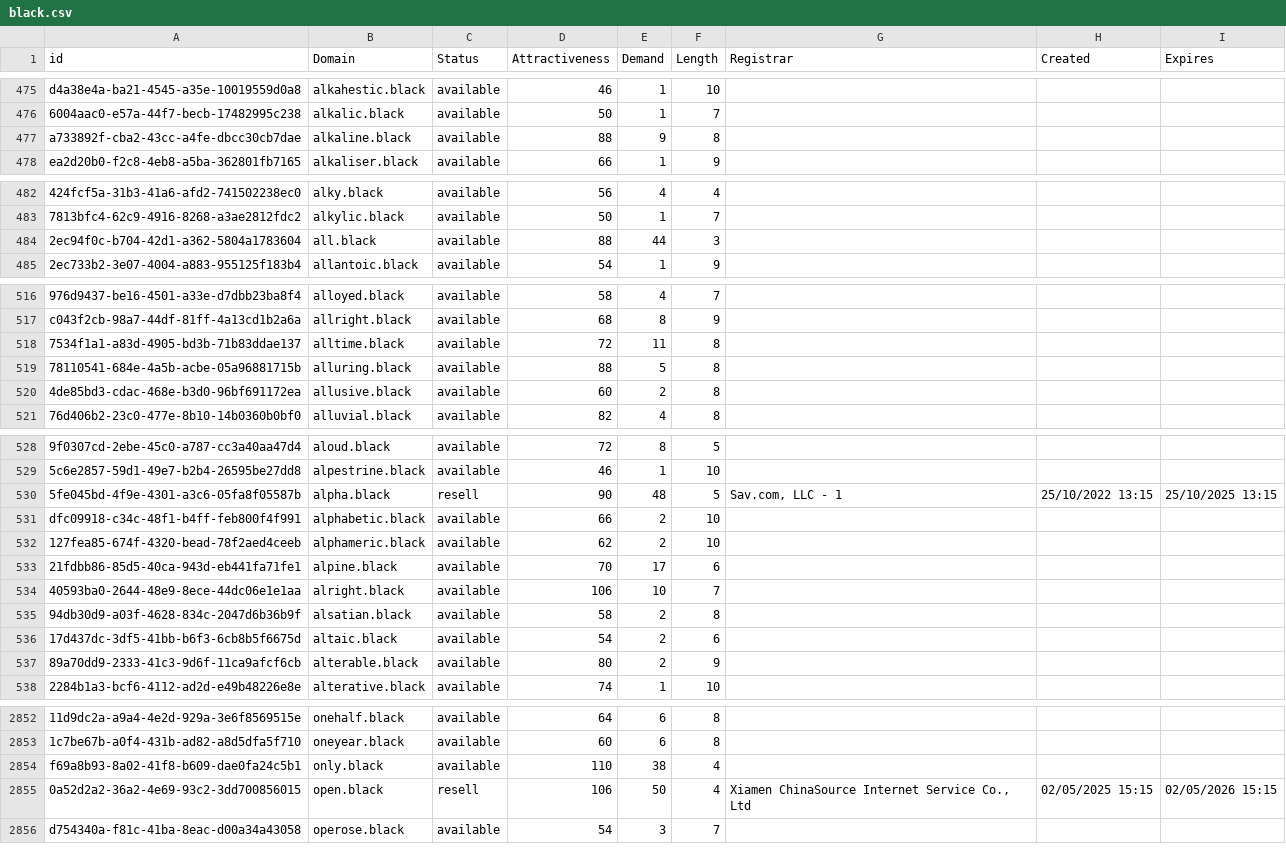
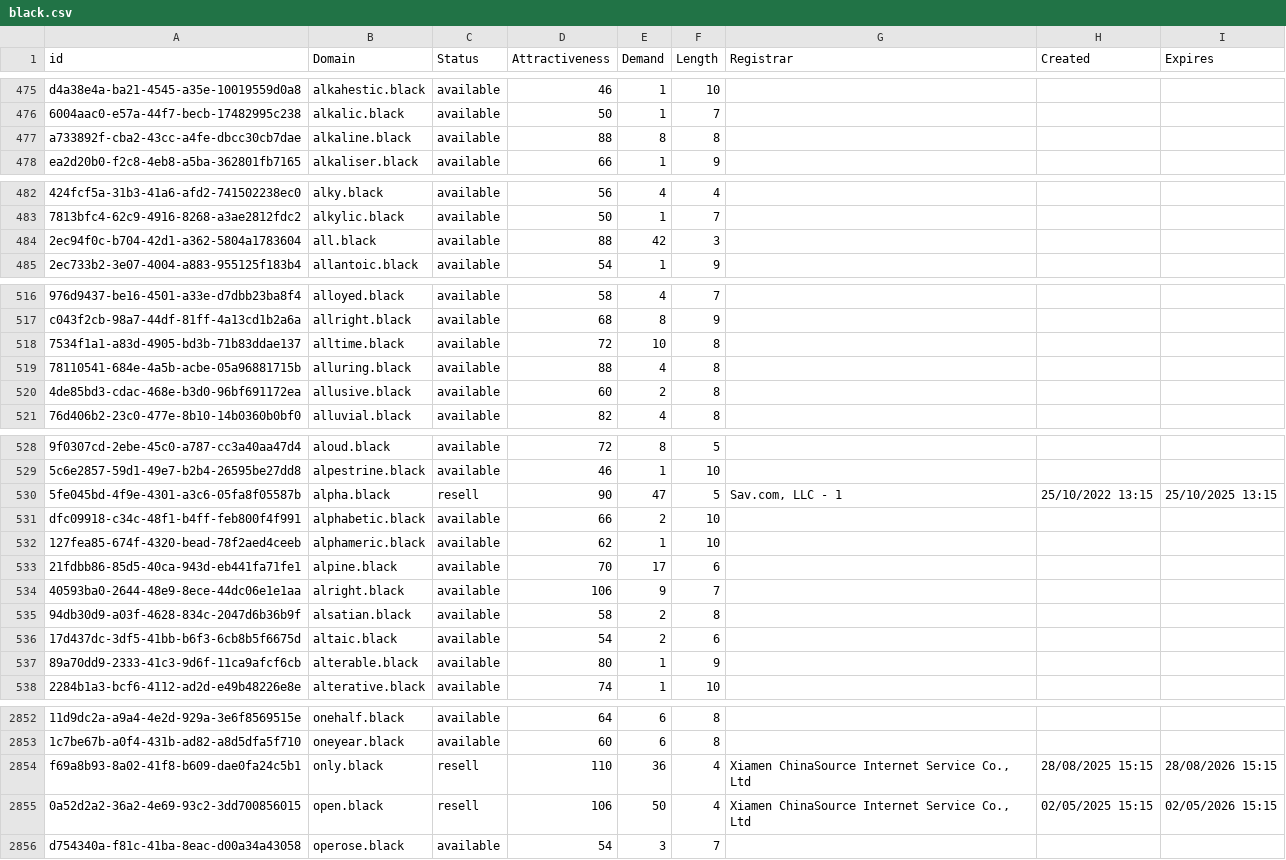
Before and after one commit to UniqueDomains/black-oneword-domains, a CSV file: black.csv, drawn as a sheet; only a part is shown, gaps mark what is left out; the diff covers the shown part only; the diff names each change by its address in the sheet, - before the commit and + after, or states it on an @@ line.

Commit message:
Domains update

```diff
--- a/black.csv
+++ b/black.csv
-E477 (Demand): 9
+E477 (Demand): 8
-E484 (Demand): 44
+E484 (Demand): 42
-E518 (Demand): 11
+E518 (Demand): 10
-E519 (Demand): 5
+E519 (Demand): 4
-E530 (Demand): 48
+E530 (Demand): 47
-E532 (Demand): 2
+E532 (Demand): 1
-E534 (Demand): 10
+E534 (Demand): 9
-E537 (Demand): 2
+E537 (Demand): 1
-C2854 (Status): available
+C2854 (Status): resell
-E2854 (Demand): 38
+E2854 (Demand): 36
-G2854 (Registrar): (empty)
+G2854 (Registrar): Xiamen ChinaSource Internet Service Co., Ltd
-H2854 (Created): (empty)
+H2854 (Created): 28/08/2025 15:15
-I2854 (Expires): (empty)
+I2854 (Expires): 28/08/2026 15:15
```
Also changed, not shown: 12 edited cells elsewhere in this file, 1 other file.
